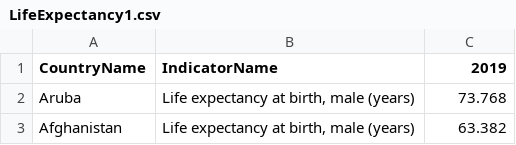
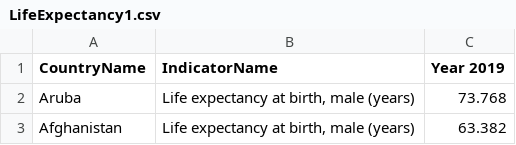
Before and after one commit to miller78130/ETL_Project, a CSV file: Alcohol_and_Happiness/Resources/LifeExpectancy1.csv, drawn as a sheet; only a part is shown.

Commit message:
update

```diff
--- a/Alcohol_and_Happiness/Resources/LifeExpectancy1.csv
+++ b/Alcohol_and_Happiness/Resources/LifeExpectancy1.csv
@@ -1,2 +1,2 @@
-CountryName,IndicatorName,2019
+CountryName,IndicatorName,Year 2019
 Aruba,"Life expectancy at birth, male (years)",73.768
```
